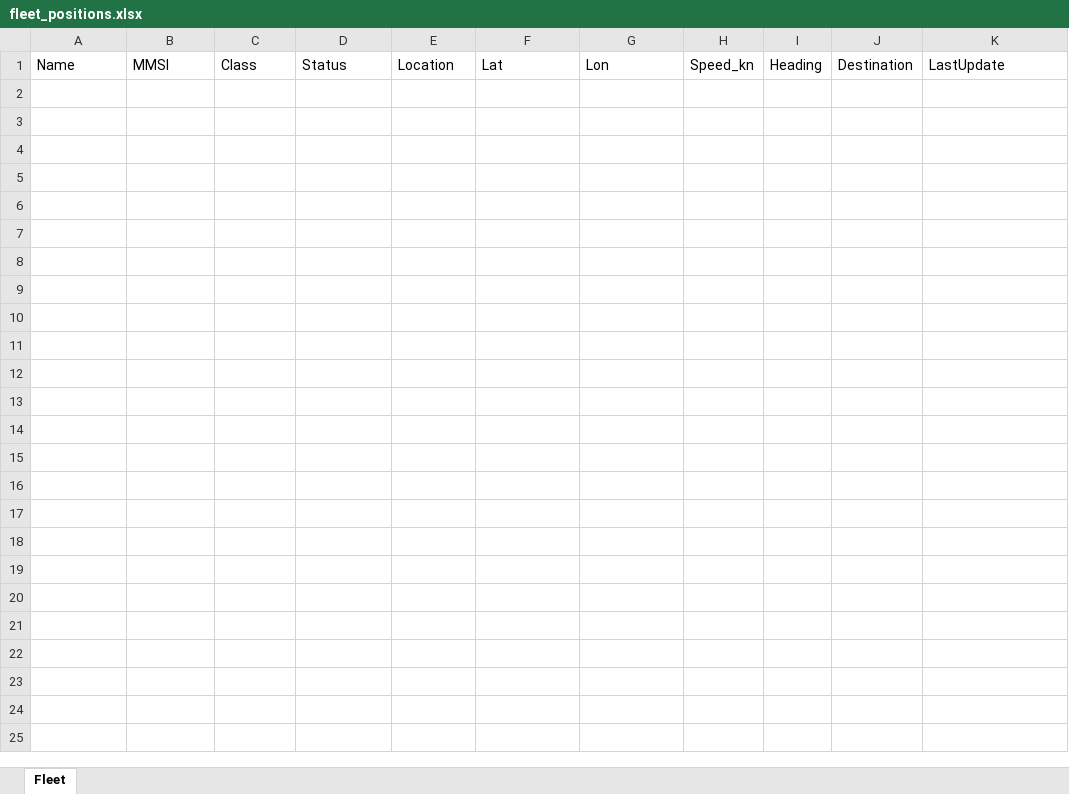
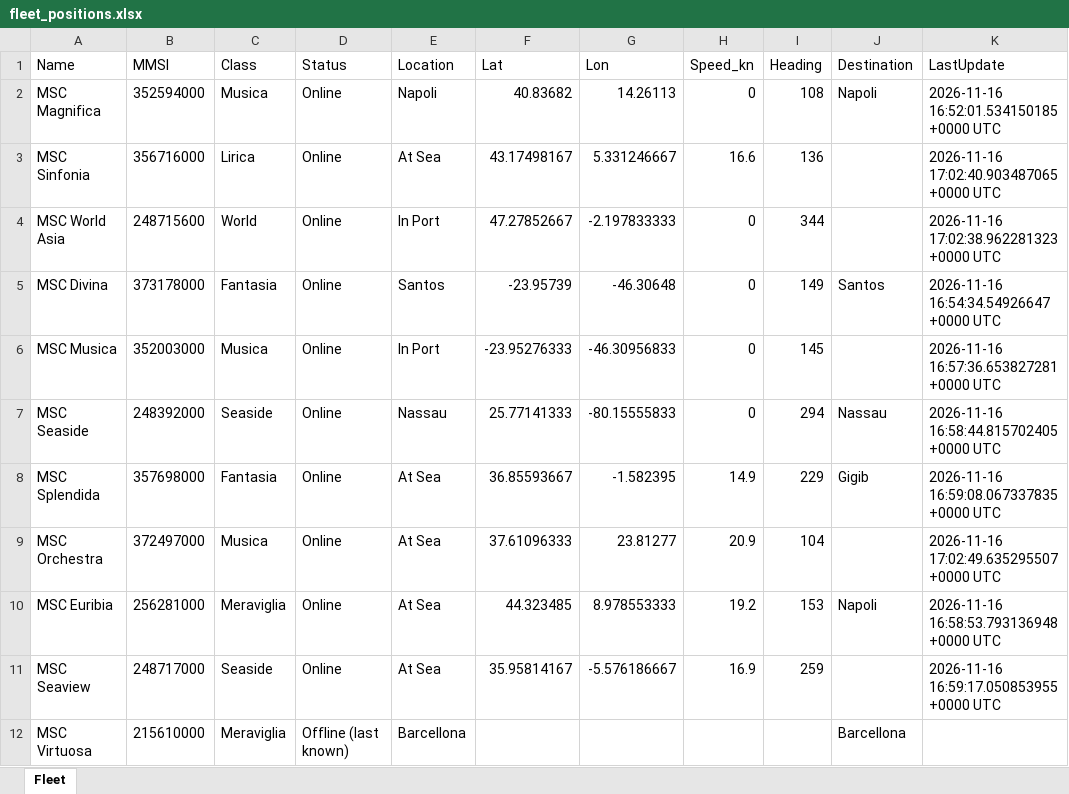
Before and after one commit to danggiulia17/MSC-EXPLORA-fleet-tracker, an Excel workbook: fleet_positions.xlsx, sheet Fleet, drawn as a sheet; values as stored, in another font and other column widths than the file's, no borders; the diff names each change by its address in the sheet, - before the commit and + after, or states it on an @@ line.

```diff
--- a/fleet_positions.xlsx (sheet Fleet)
+++ b/fleet_positions.xlsx (sheet Fleet)
+row 2: MSC Magnifica | 352594000 | Musica | Online | Napoli | 40.83682 | 14.26113 | 0 | 108 | Napoli | 2026-11-16 16:52:01.534150185 +0000 UTC
+row 3: MSC Sinfonia | 356716000 | Lirica | Online | At Sea | 43.17498167 | 5.331246667 | 16.6 | 136 |  | 2026-11-16 17:02:40.903487065 +0000 UTC
+row 4: MSC World Asia | 248715600 | World | Online | In Port | 47.27852667 | -2.197833333 | 0 | 344 |  | 2026-11-16 17:02:38.962281323 +0000 UTC
+row 5: MSC Divina | 373178000 | Fantasia | Online | Santos | -23.95739 | -46.30648 | 0 | 149 | Santos | 2026-11-16 16:54:34.54926647 +0000 UTC
+row 6: MSC Musica | 352003000 | Musica | Online | In Port | -23.95276333 | -46.30956833 | 0 | 145 |  | 2026-11-16 16:57:36.653827281 +0000 UTC
+row 7: MSC Seaside | 248392000 | Seaside | Online | Nassau | 25.77141333 | -80.15555833 | 0 | 294 | Nassau | 2026-11-16 16:58:44.815702405 +0000 UTC
+row 8: MSC Splendida | 357698000 | Fantasia | Online | At Sea | 36.85593667 | -1.582395 | 14.9 | 229 | Gigib | 2026-11-16 16:59:08.067337835 +0000 UTC
+row 9: MSC Orchestra | 372497000 | Musica | Online | At Sea | 37.61096333 | 23.81277 | 20.9 | 104 |  | 2026-11-16 17:02:49.635295507 +0000 UTC
+row 10: MSC Euribia | 256281000 | Meraviglia | Online | At Sea | 44.323485 | 8.978553333 | 19.2 | 153 | Napoli | 2026-11-16 16:58:53.793136948 +0000 UTC
+row 11: MSC Seaview | 248717000 | Seaside | Online | At Sea | 35.95814167 | -5.576186667 | 16.9 | 259 |  | 2026-11-16 16:59:17.050853955 +0000 UTC
+row 12: MSC Virtuosa | 215610000 | Meraviglia | Offline (last known) | Barcellona |  |  |  |  | Barcellona
```
Also changed, not shown: 2 other files.
